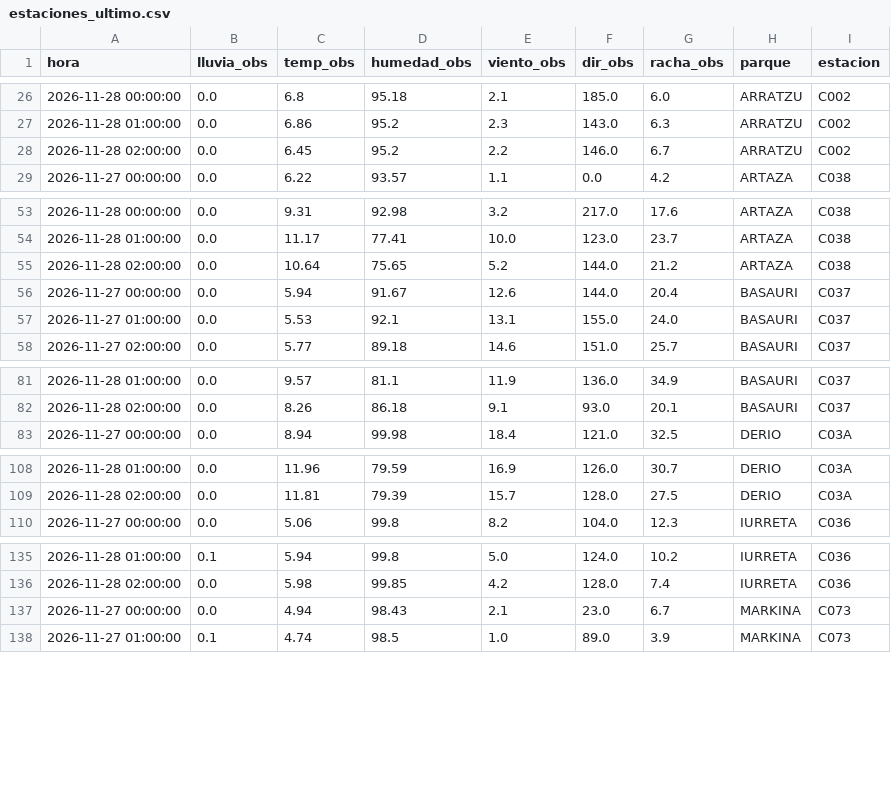
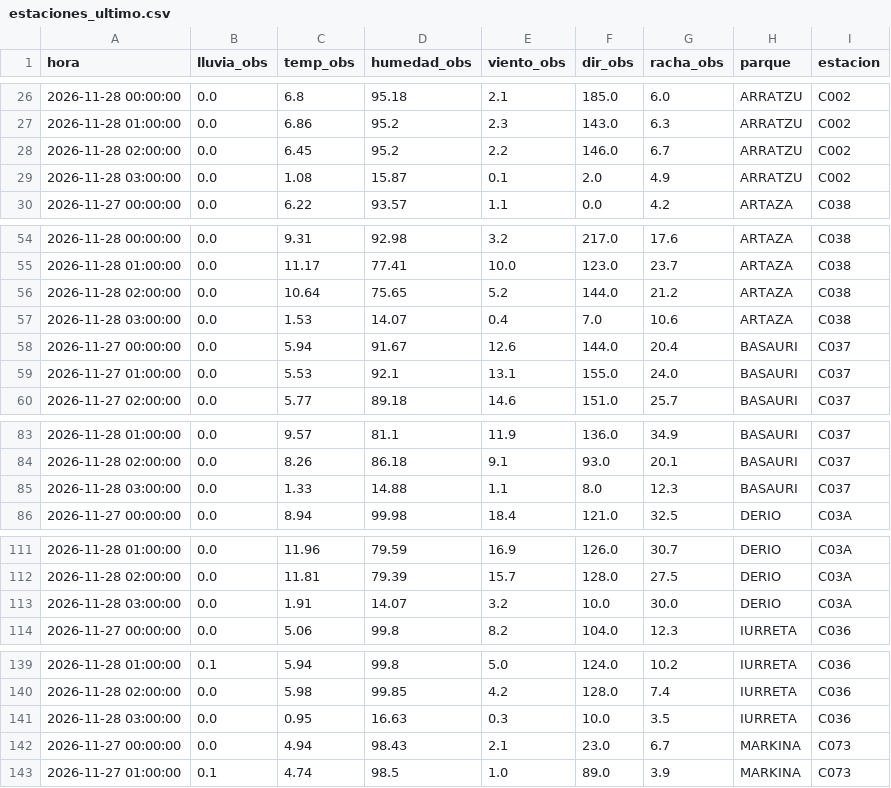
Before and after one commit to bsendagorta/auria, a CSV file: prediccion/estaciones_ultimo.csv, drawn as a sheet; only a part is shown, gaps mark what is left out; the diff covers the shown part only; the diff names each change by its address in the sheet, - before the commit and + after, or states it on an @@ line.

```diff
--- a/prediccion/estaciones_ultimo.csv
+++ b/prediccion/estaciones_ultimo.csv
+row 29: 2026-11-28 03:00:00 | 0.0 | 1.08 | 15.87 | 0.1 | 2.0 | 4.9 | ARRATZU | C002
+row 57: 2026-11-28 03:00:00 | 0.0 | 1.53 | 14.07 | 0.4 | 7.0 | 10.6 | ARTAZA | C038
+row 85: 2026-11-28 03:00:00 | 0.0 | 1.33 | 14.88 | 1.1 | 8.0 | 12.3 | BASAURI | C037
+row 113: 2026-11-28 03:00:00 | 0.0 | 1.91 | 14.07 | 3.2 | 10.0 | 30.0 | DERIO | C03A
+row 141: 2026-11-28 03:00:00 | 0.0 | 0.95 | 16.63 | 0.3 | 10.0 | 3.5 | IURRETA | C036
```
Also changed, not shown: 3 added rows elsewhere in this file, datos/online/github-min/capturas_2026-11.csv, 6 other files.
